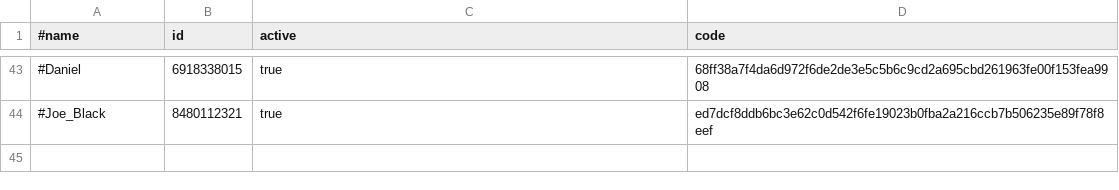
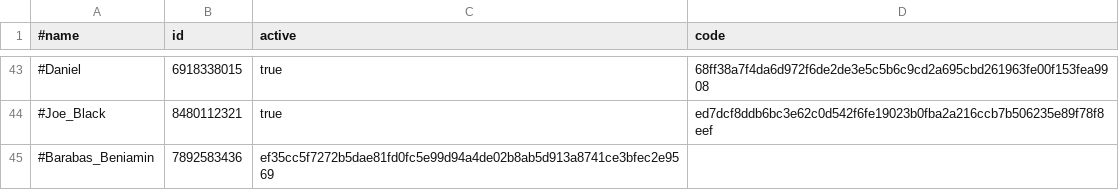
Before and after one commit to b3tin4/pro, a CSV file: fak/auth.csv, drawn as a sheet; only a part is shown, gaps mark what is left out.

Commit message:
Update auth.csv

```diff
--- a/fak/auth.csv
+++ b/fak/auth.csv
@@ -44 +44,2 @@
 #Joe_Black,8480112321,true,ed7dcf8ddb6bc3e62c0d542f6fe19023b0fba2a216ccb7b506235e89f78f8eef
+#Barabas_Beniamin,7892583436,ef35cc5f7272b5dae81fd0fc5e99d94a4de02b8ab5d913a8741ce3bfec2e9569
```
